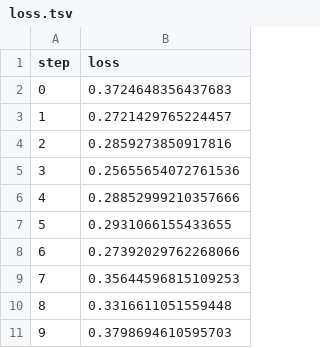
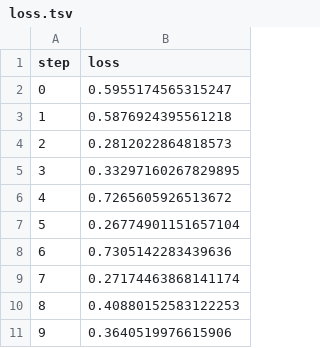
Before and after one commit to mrzaizai2k/try_DVC, a TSV file: dvclive/plots/metrics/eval/loss.tsv, drawn as a sheet.

```diff
--- a/dvclive/plots/metrics/eval/loss.tsv
+++ b/dvclive/plots/metrics/eval/loss.tsv
@@ -1,11 +1,11 @@
 step	loss
-0	0.3724648356437683
-1	0.2721429765224457
-2	0.2859273850917816
-3	0.25655654072761536
-4	0.28852999210357666
-5	0.2931066155433655
-6	0.27392029762268066
-7	0.35644596815109253
-8	0.3316611051559448
-9	0.3798694610595703
+0	0.5955174565315247
+1	0.5876924395561218
+2	0.2812022864818573
+3	0.33297160267829895
+4	0.7265605926513672
+5	0.26774901151657104
+6	0.7305142283439636
+7	0.27174463868141174
+8	0.40880152583122253
+9	0.3640519976615906
```
Also changed, not shown: dvclive/plots/metrics/eval/accuracy.tsv, dvclive/plots/metrics/train/accuracy.tsv, 6 other files.
